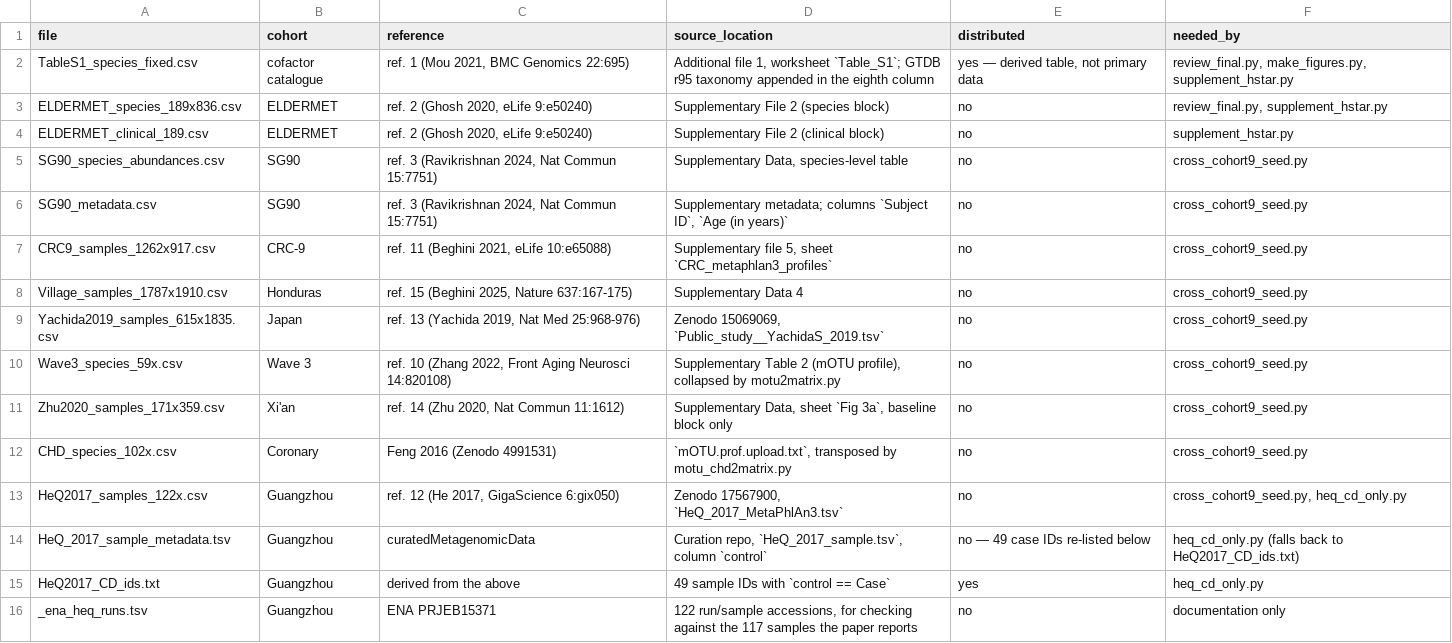
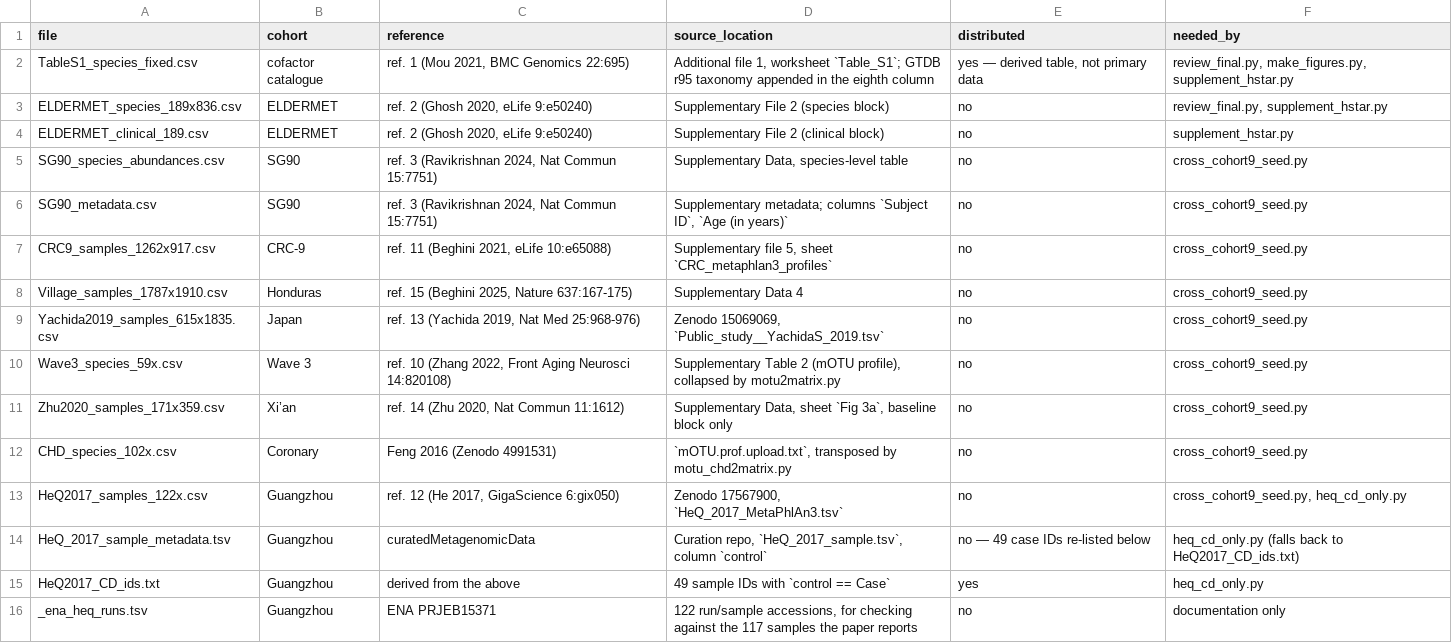
Before and after one commit to hewanli66/gene-dose-criterion, a TSV file: data_sources.tsv, drawn as a sheet.

```diff
--- a/data_sources.tsv
+++ b/data_sources.tsv
@@ -10,3 +10,3 @@ Yachida2019_samples_615x1835.csv	Japan	ref. 13 (Yachida 2019, Nat Med 25:968-976
 Wave3_species_59x.csv	Wave 3	ref. 10 (Zhang 2022, Front Aging Neurosci 14:820108)	Supplementary Table 2 (mOTU profile), collapsed by motu2matrix.py	no	cross_cohort9_seed.py
-Zhu2020_samples_171x359.csv	Xi'an	ref. 14 (Zhu 2020, Nat Commun 11:1612)	Supplementary Data, sheet `Fig 3a`, baseline block only	no	cross_cohort9_seed.py
+Zhu2020_samples_171x359.csv	Xi’an	ref. 14 (Zhu 2020, Nat Commun 11:1612)	Supplementary Data, sheet `Fig 3a`, baseline block only	no	cross_cohort9_seed.py
 CHD_species_102x.csv	Coronary	Feng 2016 (Zenodo 4991531)	`mOTU.prof.upload.txt`, transposed by motu_chd2matrix.py	no	cross_cohort9_seed.py
```
Also changed, not shown: TableS1_threshold_detail.tsv, 9 other files.
